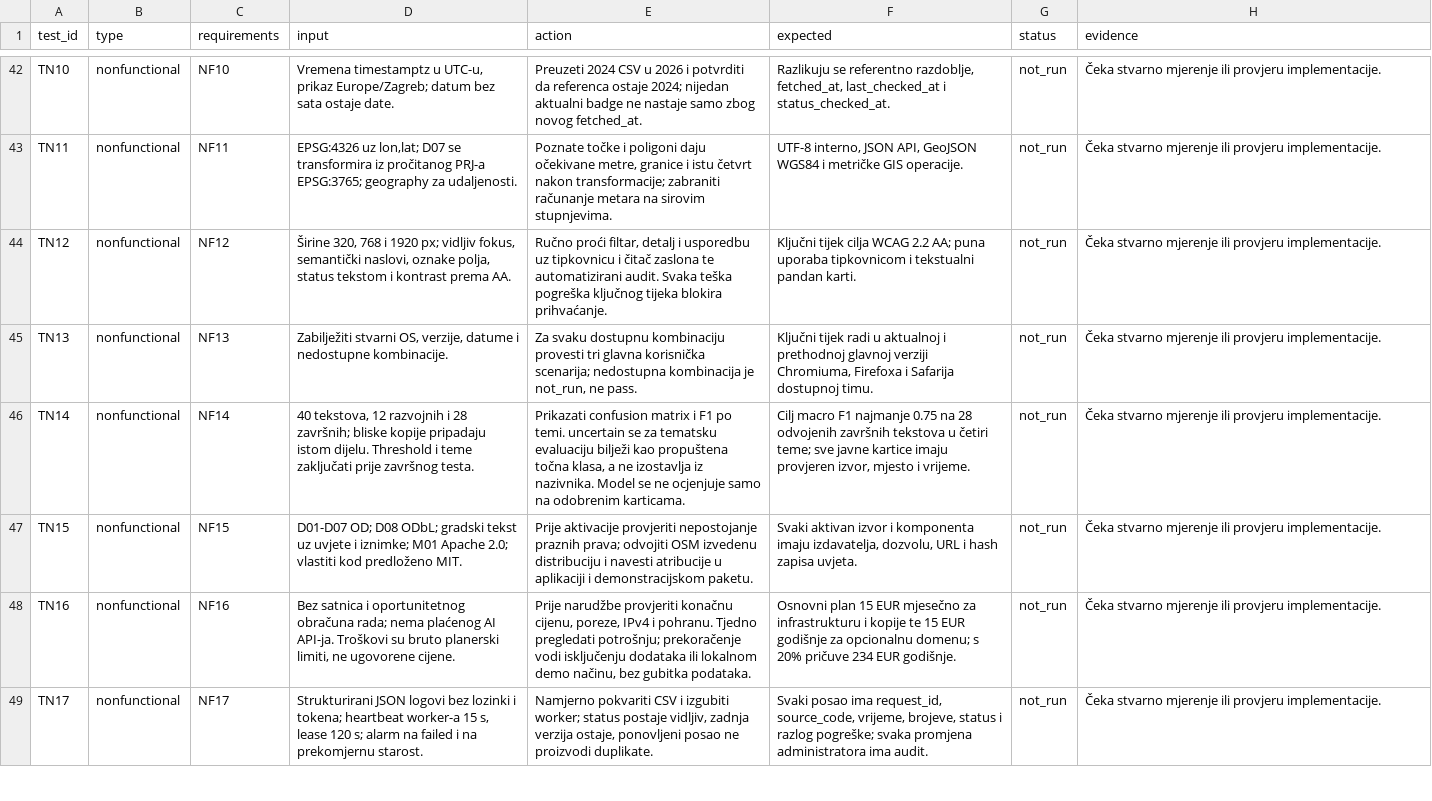
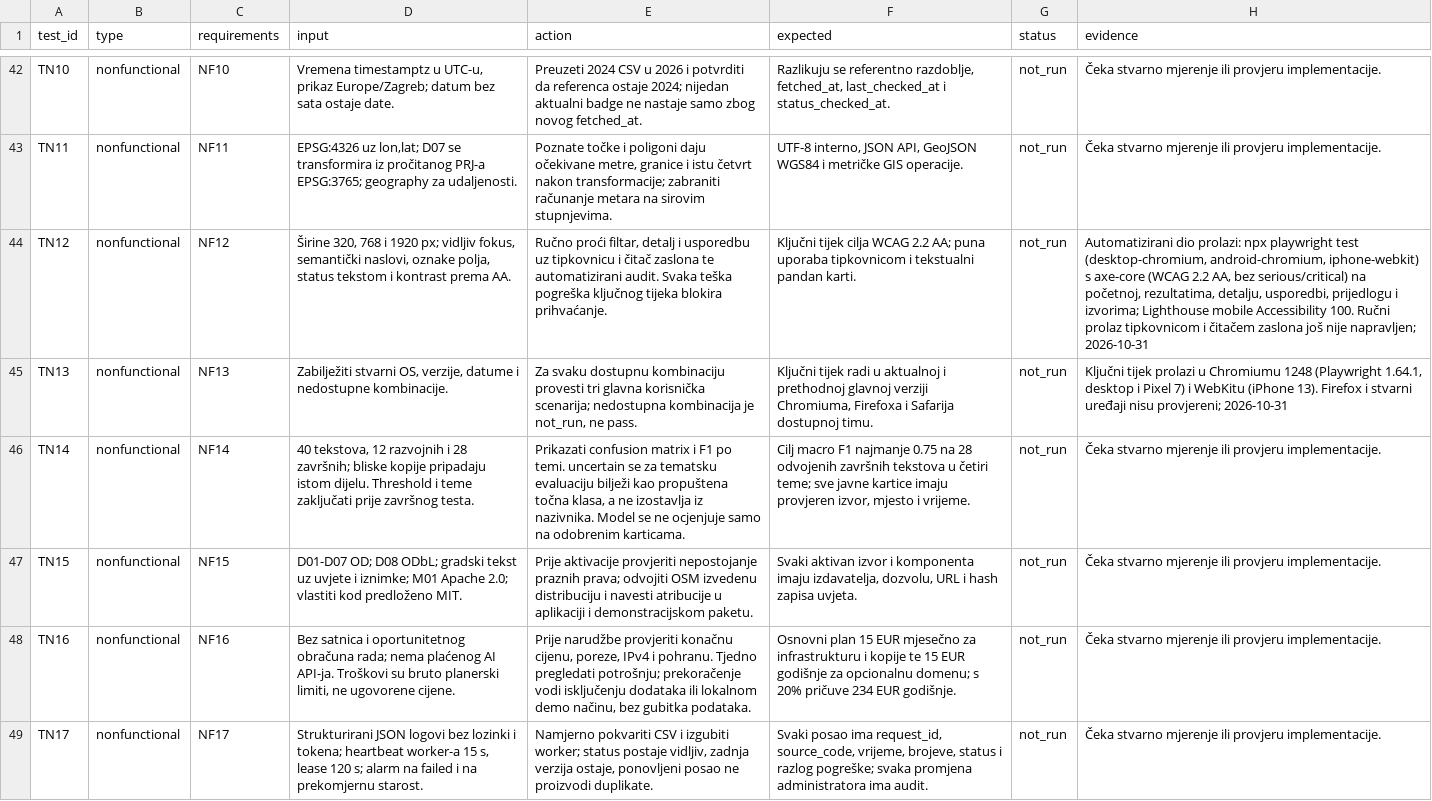
Before and after one commit to lord-joc/datathon, a CSV file: docs/contracts/test_cases.csv, drawn as a sheet; only a part is shown, gaps mark what is left out; the diff covers the shown part only; the diff names each change by its address in the sheet, - before the commit and + after, or states it on an @@ line.

```diff
--- a/docs/contracts/test_cases.csv
+++ b/docs/contracts/test_cases.csv
-H44 (evidence): Čeka stvarno mjerenje ili provjeru implementacije.
+H44 (evidence): Automatizirani dio prolazi: npx playwright test (desktop-chromium, android-chromium, iphone-webkit) s axe-core (WCAG 2.2 AA, bez serious/critical) na početnoj, rezultatima, detalju, usporedbi, prijedlogu i izvorima; Lighthouse mobile Accessibility 100. Ručni prolaz tipkovnicom i čitačem zaslona još nije napravljen; 2026-10-31
-H45 (evidence): Čeka stvarno mjerenje ili provjeru implementacije.
+H45 (evidence): Ključni tijek prolazi u Chromiumu 1248 (Playwright 1.64.1, desktop i Pixel 7) i WebKitu (iPhone 13). Firefox i stvarni uređaji nisu provjereni; 2026-10-31
```
Also changed, not shown: 29 edited cells elsewhere in this file, 31 other files.
